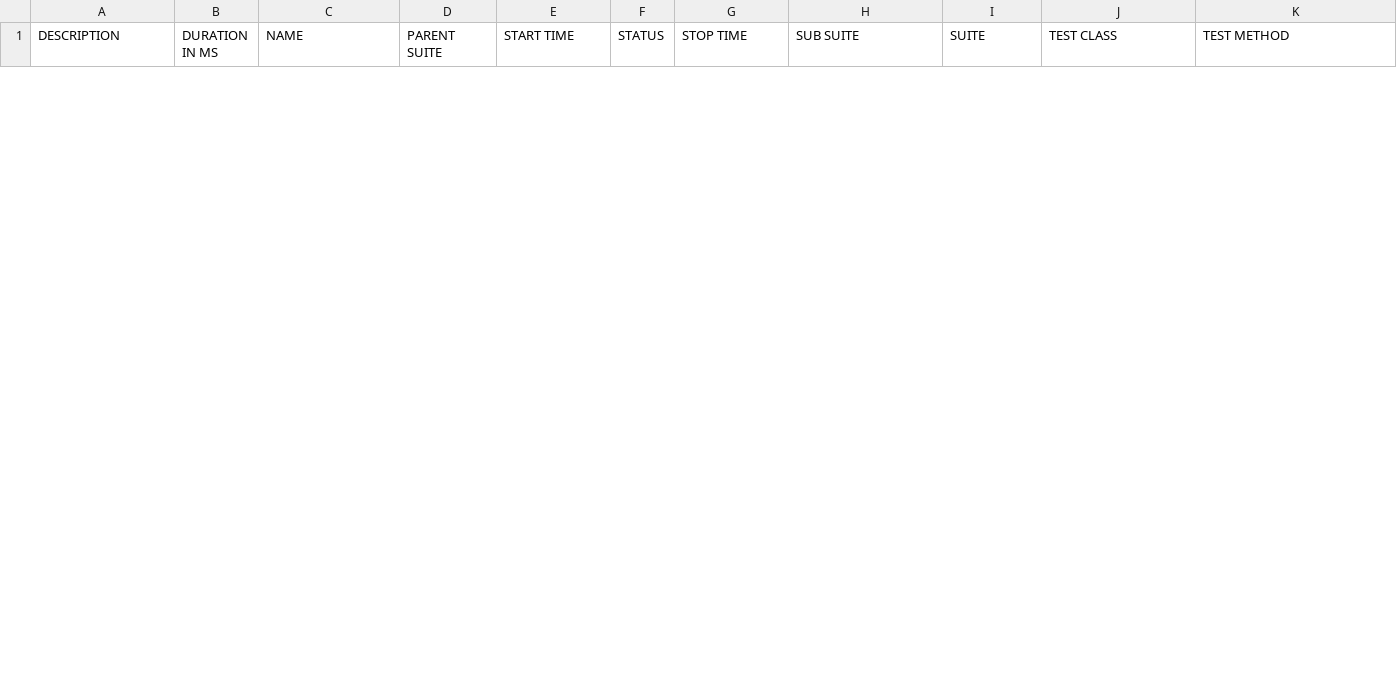
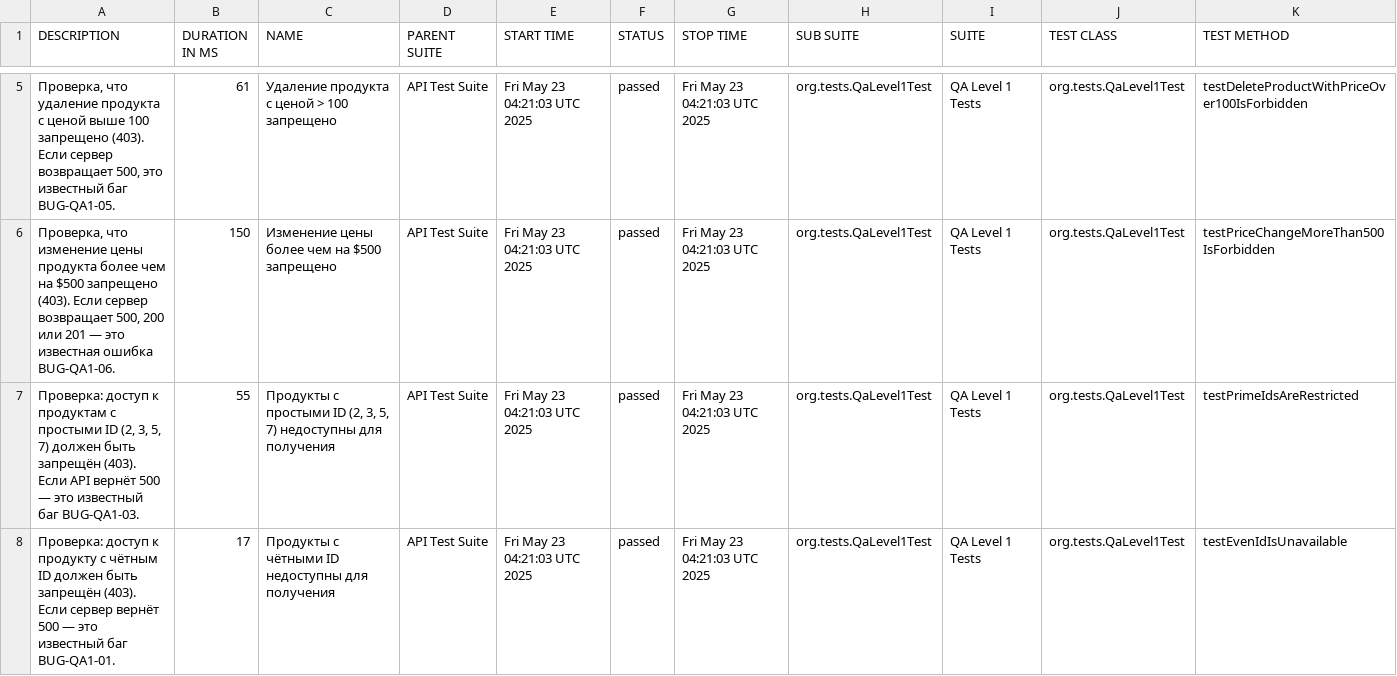
Before and after one commit to seitovnurlan/product-test, a CSV file: allure-report/data/suites.csv, drawn as a sheet; only a part is shown, gaps mark what is left out; the diff covers the shown part only.

```diff
--- a/allure-report/data/suites.csv
+++ b/allure-report/data/suites.csv
@@ -2,0 +5,4 @@
+"Проверка, что удаление продукта с ценой выше 100 запрещено (403). Если сервер возвращает 500, это известный баг BUG-QA1-05.","61","Удаление продукта с ценой > 100 запрещено","API Test Suite","Fri May 23 04:21:03 UTC 2025","passed","Fri May 23 04:21:03 UTC 2025","org.tests.QaLevel1Test","QA Level 1 Tests","org.tests.QaLevel1Test","testDeleteProductWithPriceOver100IsForbidden"
+"Проверка, что изменение цены продукта более чем на $500 запрещено (403). Если сервер возвращает 500, 200 или 201 — это известная ошибка BUG-QA1-06.","150","Изменение цены более чем на $500 запрещено","API Test Suite","Fri May 23 04:21:03 UTC 2025","passed","Fri May 23 04:21:03 UTC 2025","org.tests.QaLevel1Test","QA Level 1 Tests","org.tests.QaLevel1Test","testPriceChangeMoreThan500IsForbidden"
+"Проверка: доступ к продуктам с простыми ID (2, 3, 5, 7) должен быть запрещён (403). Если API вернёт 500 — это известный баг BUG-QA1-03.","55","Продукты с простыми ID (2, 3, 5, 7) недоступны для получения","API Test Suite","Fri May 23 04:21:03 UTC 2025","passed","Fri May 23 04:21:03 UTC 2025","org.tests.QaLevel1Test","QA Level 1 Tests","org.tests.QaLevel1Test","testPrimeIdsAreRestricted"
+"Проверка: доступ к продукту с чётным ID должен быть запрещён (403). Если сервер вернёт 500 — это известный баг BUG-QA1-01.","17","Продукты с чётными ID недоступны для получения","API Test Suite","Fri May 23 04:21:03 UTC 2025","passed","Fri May 23 04:21:03 UTC 2025","org.tests.QaLevel1Test","QA Level 1 Tests","org.tests.QaLevel1Test","testEvenIdIsUnavailable"
```
Also changed, not shown: 3 added rows and 1 removed row elsewhere in this file, 38 other files.
